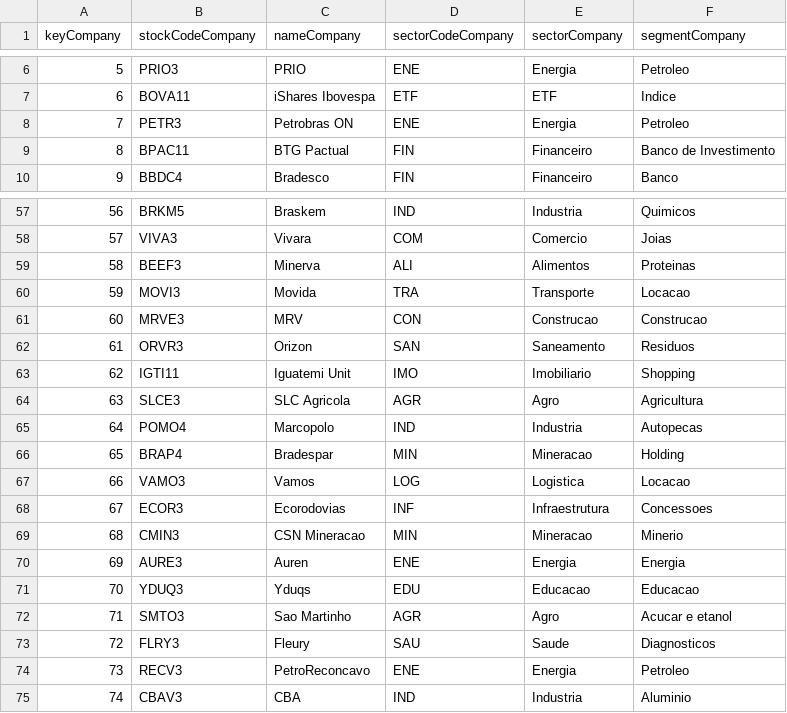
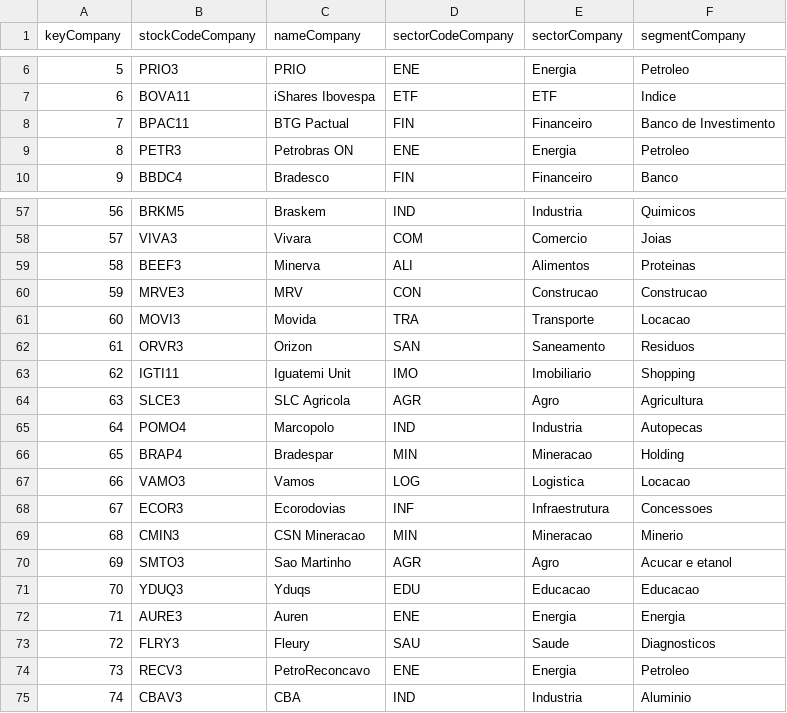
Before and after one commit to mariobignami/Radar-B3, a CSV file: data/raw/dimCompany.csv, drawn as a sheet; only a part is shown, gaps mark what is left out; the diff covers the shown part only.

```diff
--- a/data/raw/dimCompany.csv
+++ b/data/raw/dimCompany.csv
@@ -7,4 +7,4 @@ keyCompany,stockCodeCompany,nameCompany,sectorCodeCompany,sectorCompany,segmentC
 6,BOVA11,iShares Ibovespa,ETF,ETF,Indice
-7,PETR3,Petrobras ON,ENE,Energia,Petroleo
-8,BPAC11,BTG Pactual,FIN,Financeiro,Banco de Investimento
+7,BPAC11,BTG Pactual,FIN,Financeiro,Banco de Investimento
+8,PETR3,Petrobras ON,ENE,Energia,Petroleo
 9,BBDC4,Bradesco,FIN,Financeiro,Banco
@@ -59,4 +59,4 @@ keyCompany,stockCodeCompany,nameCompany,sectorCodeCompany,sectorCompany,segmentC
 58,BEEF3,Minerva,ALI,Alimentos,Proteinas
-59,MOVI3,Movida,TRA,Transporte,Locacao
-60,MRVE3,MRV,CON,Construcao,Construcao
+59,MRVE3,MRV,CON,Construcao,Construcao
+60,MOVI3,Movida,TRA,Transporte,Locacao
 61,ORVR3,Orizon,SAN,Saneamento,Residuos
@@ -69,5 +69,5 @@ keyCompany,stockCodeCompany,nameCompany,sectorCodeCompany,sectorCompany,segmentC
 68,CMIN3,CSN Mineracao,MIN,Mineracao,Minerio
-69,AURE3,Auren,ENE,Energia,Energia
+69,SMTO3,Sao Martinho,AGR,Agro,Acucar e etanol
 70,YDUQ3,Yduqs,EDU,Educacao,Educacao
-71,SMTO3,Sao Martinho,AGR,Agro,Acucar e etanol
+71,AURE3,Auren,ENE,Energia,Energia
 72,FLRY3,Fleury,SAU,Saude,Diagnosticos
```
Also changed, not shown: 2 added rows, 2 removed rows and 54 edited cells elsewhere in this file, data/raw/dimTime.csv, 5 other files.
